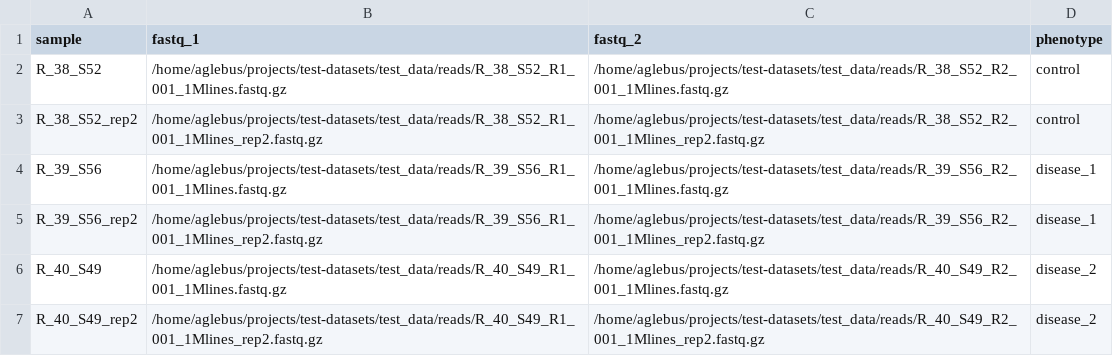
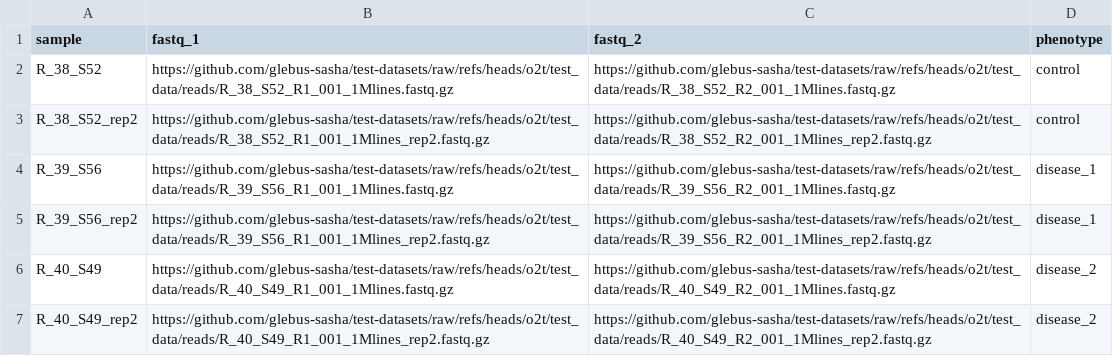
Before and after one commit to glebus-sasha/test-datasets, a CSV file: test_data/samplesheet.csv, drawn as a sheet.

Commit message:
remote paths

```diff
--- a/test_data/samplesheet.csv
+++ b/test_data/samplesheet.csv
@@ -1,7 +1,7 @@
 sample,fastq_1,fastq_2,phenotype
-R_38_S52,/home/aglebus/projects/test-datasets/test_data/reads/R_38_S52_R1_001_1Mlines.fastq.gz,/home/aglebus/projects/test-datasets/test_data/reads/R_38_S52_R2_001_1Mlines.fastq.gz,control
-R_38_S52_rep2,/home/aglebus/projects/test-datasets/test_data/reads/R_38_S52_R1_001_1Mlines_rep2.fastq.gz,/home/aglebus/projects/test-datasets/test_data/reads/R_38_S52_R2_001_1Mlines_rep2.fastq.gz,control
-R_39_S56,/home/aglebus/projects/test-datasets/test_data/reads/R_39_S56_R1_001_1Mlines.fastq.gz,/home/aglebus/projects/test-datasets/test_data/reads/R_39_S56_R2_001_1Mlines.fastq.gz,disease_1
-R_39_S56_rep2,/home/aglebus/projects/test-datasets/test_data/reads/R_39_S56_R1_001_1Mlines_rep2.fastq.gz,/home/aglebus/projects/test-datasets/test_data/reads/R_39_S56_R2_001_1Mlines_rep2.fastq.gz,disease_1
-R_40_S49,/home/aglebus/projects/test-datasets/test_data/reads/R_40_S49_R1_001_1Mlines.fastq.gz,/home/aglebus/projects/test-datasets/test_data/reads/R_40_S49_R2_001_1Mlines.fastq.gz,disease_2
-R_40_S49_rep2,/home/aglebus/projects/test-datasets/test_data/reads/R_40_S49_R1_001_1Mlines_rep2.fastq.gz,/home/aglebus/projects/test-datasets/test_data/reads/R_40_S49_R2_001_1Mlines_rep2.fastq.gz,disease_2
+R_38_S52,https://github.com/glebus-sasha/test-datasets/raw/refs/heads/o2t/test_data/reads/R_38_S52_R1_001_1Mlines.fastq.gz,https://github.com/glebus-sasha/test-datasets/raw/refs/heads/o2t/test_data/reads/R_38_S52_R2_001_1Mlines.fastq.gz,control
+R_38_S52_rep2,https://github.com/glebus-sasha/test-datasets/raw/refs/heads/o2t/test_data/reads/R_38_S52_R1_001_1Mlines_rep2.fastq.gz,https://github.com/glebus-sasha/test-datasets/raw/refs/heads/o2t/test_data/reads/R_38_S52_R2_001_1Mlines_rep2.fastq.gz,control
+R_39_S56,https://github.com/glebus-sasha/test-datasets/raw/refs/heads/o2t/test_data/reads/R_39_S56_R1_001_1Mlines.fastq.gz,https://github.com/glebus-sasha/test-datasets/raw/refs/heads/o2t/test_data/reads/R_39_S56_R2_001_1Mlines.fastq.gz,disease_1
+R_39_S56_rep2,https://github.com/glebus-sasha/test-datasets/raw/refs/heads/o2t/test_data/reads/R_39_S56_R1_001_1Mlines_rep2.fastq.gz,https://github.com/glebus-sasha/test-datasets/raw/refs/heads/o2t/test_data/reads/R_39_S56_R2_001_1Mlines_rep2.fastq.gz,disease_1
+R_40_S49,https://github.com/glebus-sasha/test-datasets/raw/refs/heads/o2t/test_data/reads/R_40_S49_R1_001_1Mlines.fastq.gz,https://github.com/glebus-sasha/test-datasets/raw/refs/heads/o2t/test_data/reads/R_40_S49_R2_001_1Mlines.fastq.gz,disease_2
+R_40_S49_rep2,https://github.com/glebus-sasha/test-datasets/raw/refs/heads/o2t/test_data/reads/R_40_S49_R1_001_1Mlines_rep2.fastq.gz,https://github.com/glebus-sasha/test-datasets/raw/refs/heads/o2t/test_data/reads/R_40_S49_R2_001_1Mlines_rep2.fastq.gz,disease_2
```
